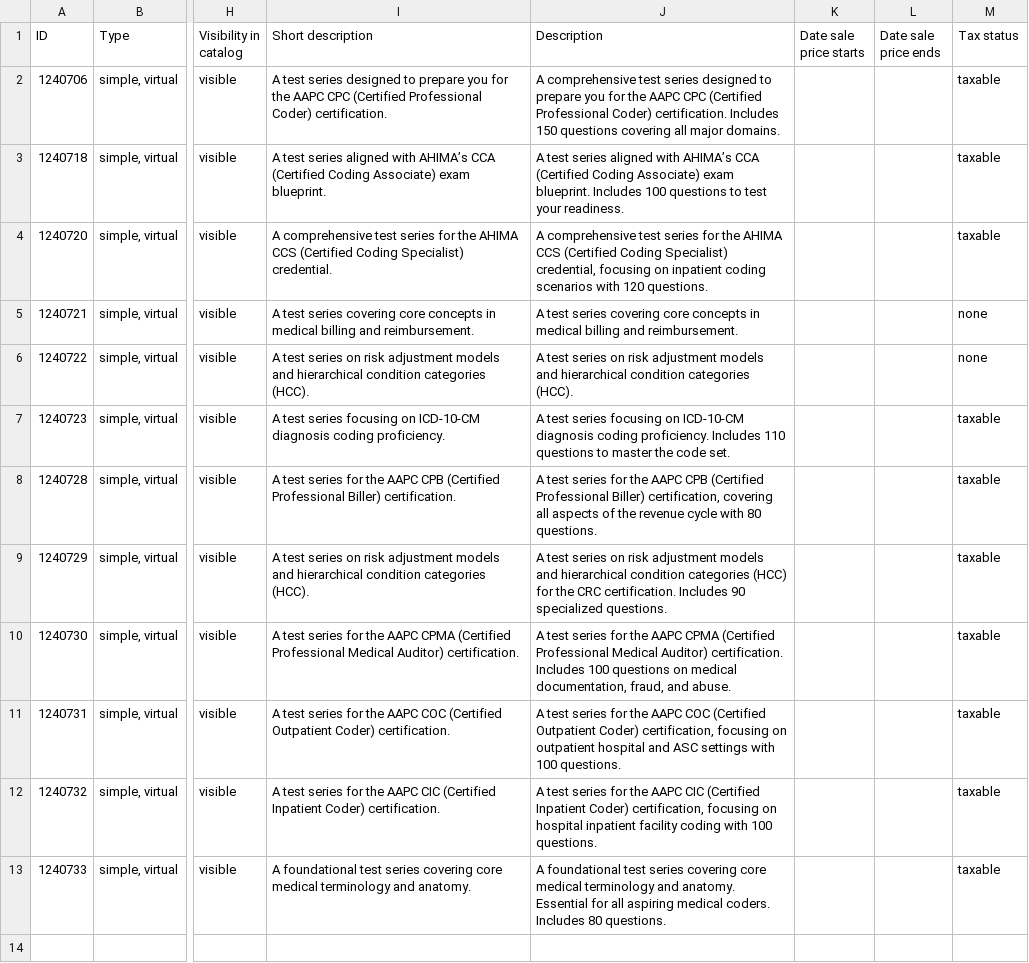
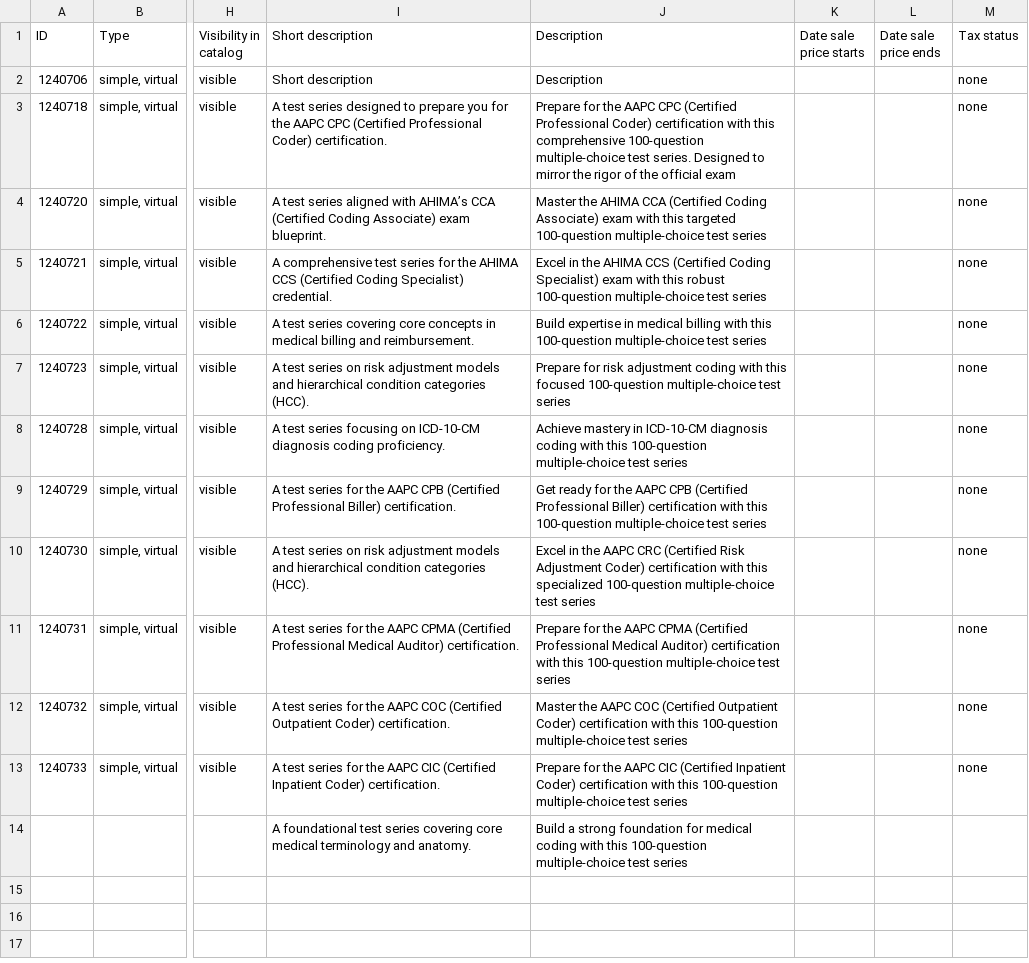
Before and after one commit to cusatalumni/mco-exam, a CSV file: wc-product-export-3-8-2025-1754199903664.csv, drawn as a sheet; only a part is shown, gaps mark what is left out; the diff names each change by its address in the sheet, - before the commit and + after, or states it on an @@ line.

Commit message:
test

```diff
--- a/wc-product-export-3-8-2025-1754199903664.csv
+++ b/wc-product-export-3-8-2025-1754199903664.csv
-I2 (Short description): A test series designed to prepare you for the AAPC CPC (Certified Professional Coder) certification.
+I2 (Short description): Short description
-J2 (Description): A comprehensive test series designed to prepare you for the AAPC CPC (Certified Professional Coder) certification. Includes 150 questions covering all major domains.
+J2 (Description): Description
-M2:M4 (Tax status): taxable
+M2:M4 (Tax status): none
-I3 (Short description): …test series aligned with AHIMA’s CCA (Certified Coding Associate) exam blueprint.
+I3 (Short description): …test series designed to prepare you for the AAPC CPC (Certified Professional Coder) certification.
-J3 (Description): A test series aligned with AHIMA’s CCA (Certified Coding Associate) exam blueprint. Includes 100 questions to test your readiness.
+J3 (Description): Prepare for the AAPC CPC (Certified Professional Coder) certification with this comprehensive 100-question multiple-choice test series. Designed to mirror the rigor of the official exam
-I4 (Short description): A comprehensive test series for the AHIMA CCS (Certified Coding Specialist) credential.
+I4 (Short description): A test series aligned with AHIMA’s CCA (Certified Coding Associate) exam blueprint.
-J4 (Description): A comprehensive test series for the AHIMA CCS (Certified Coding Specialist) credential, focusing on inpatient coding scenarios with 120 questions.
+J4 (Description): Master the AHIMA CCA (Certified Coding Associate) exam with this targeted 100-question multiple-choice test series
-I5 (Short description): A test series covering core concepts in medical billing and reimbursement.
+I5 (Short description): A comprehensive test series for the AHIMA CCS (Certified Coding Specialist) credential.
-J5 (Description): A test series covering core concepts in medical billing and reimbursement.
+J5 (Description): Excel in the AHIMA CCS (Certified Coding Specialist) exam with this robust 100-question multiple-choice test series
-I6 (Short description): …test series on risk adjustment models and hierarchical condition categories (HCC).
+I6 (Short description): …test series covering core concepts in medical billing and reimbursement.
-J6 (Description): A test series on risk adjustment models and hierarchical condition categories (HCC).
+J6 (Description): Build expertise in medical billing with this 100-question multiple-choice test series
-I7 (Short description): …test series focusing on ICD-10-CM diagnosis coding proficiency.
+I7 (Short description): …test series on risk adjustment models and hierarchical condition categories (HCC).
-J7 (Description): A test series focusing on ICD-10-CM diagnosis coding proficiency. Includes 110 questions to master the code set.
+J7 (Description): Prepare for risk adjustment coding with this focused 100-question multiple-choice test series
-M7:M13 (Tax status): taxable
+M7:M13 (Tax status): none
-I8 (Short description): …test series for the AAPC CPB (Certified Professional Biller) certification.
+I8 (Short description): …test series focusing on ICD-10-CM diagnosis coding proficiency.
-J8 (Description): A test series for the AAPC CPB (Certified Professional Biller) certification, covering all aspects of the revenue cycle with 80 questions.
+J8 (Description): Achieve mastery in ICD-10-CM diagnosis coding with this 100-question multiple-choice test series
-I9 (Short description): …test series on risk adjustment models and hierarchical condition categories (HCC).
+I9 (Short description): …test series for the AAPC CPB (Certified Professional Biller) certification.
-J9 (Description): A test series on risk adjustment models and hierarchical condition categories (HCC) for the CRC certification. Includes 90 specialized questions.
+J9 (Description): Get ready for the AAPC CPB (Certified Professional Biller) certification with this 100-question multiple-choice test series
-I10 (Short description): …test series for the AAPC CPMA (Certified Professional Medical Auditor) certification.
+I10 (Short description): …test series on risk adjustment models and hierarchical condition categories (HCC).
-J10 (Description): A test series for the AAPC CPMA (Certified Professional Medical Auditor) certification. Includes 100 questions on medical documentation, fraud, and abuse.
+J10 (Description): Excel in the AAPC CRC (Certified Risk Adjustment Coder) certification with this specialized 100-question multiple-choice test series
-I11 (Short description): …the AAPC COC (Certified Outpatient Coder) certification.
+I11 (Short description): …the AAPC CPMA (Certified Professional Medical Auditor) certification.
-J11 (Description): A test series for the AAPC COC (Certified Outpatient Coder) certification, focusing on outpatient hospital and ASC settings with 100 questions.
+J11 (Description): Prepare for the AAPC CPMA (Certified Professional Medical Auditor) certification with this 100-question multiple-choice test series
-I12 (Short description): …the AAPC CIC (Certified Inpatient Coder) certification.
+I12 (Short description): …the AAPC COC (Certified Outpatient Coder) certification.
-J12 (Description): A test series for the AAPC CIC (Certified Inpatient Coder) certification, focusing on hospital inpatient facility coding with 100 questions.
+J12 (Description): Master the AAPC COC (Certified Outpatient Coder) certification with this 100-question multiple-choice test series
-I13 (Short description): A foundational test series covering core medical terminology and anatomy.
+I13 (Short description): A test series for the AAPC CIC (Certified Inpatient Coder) certification.
-J13 (Description): A foundational test series covering core medical terminology and anatomy. Essential for all aspiring medical coders. Includes 80 questions.
+J13 (Description): Prepare for the AAPC CIC (Certified Inpatient Coder) certification with this 100-question multiple-choice test series
-I14 (Short description): (empty)
+I14 (Short description): A foundational test series covering core medical terminology and anatomy.
-J14 (Description): (empty)
+J14 (Description): Build a strong foundation for medical coding with this 100-question multiple-choice test series
```
Also changed, not shown: 1 other file.
